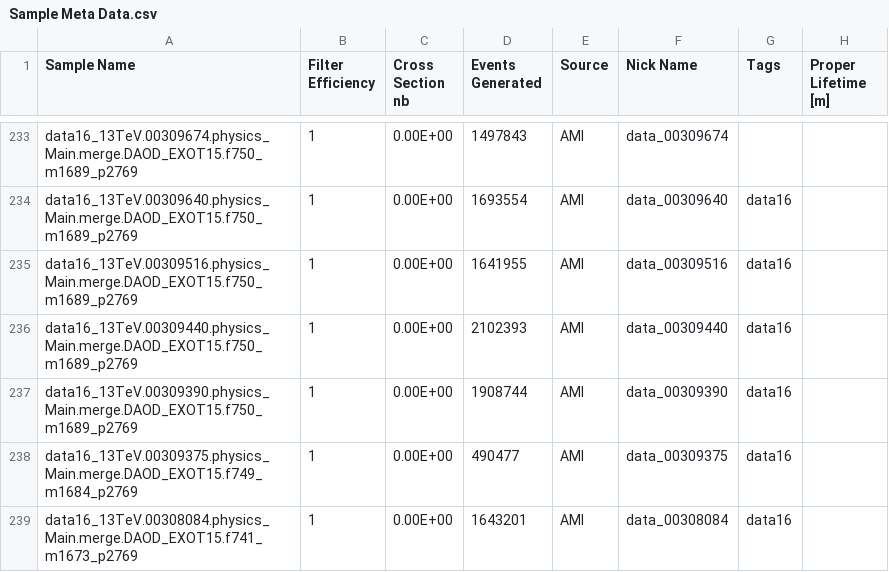
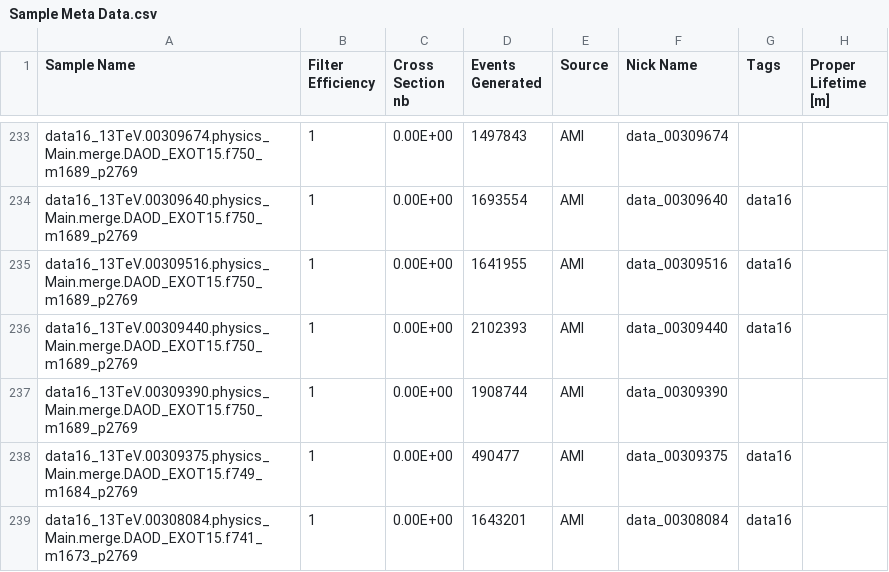
Before and after one commit to gordonwatts/JetCutStudies, a CSV file: libDataAccess/Sample Meta Data.csv, drawn as a sheet; only a part is shown, gaps mark what is left out.

Commit message:
Remove run 00309390

```diff
--- a/libDataAccess/Sample Meta Data.csv
+++ b/libDataAccess/Sample Meta Data.csv
@@ -236,3 +236,3 @@ data16_13TeV.00309516.physics_Main.merge.DAOD_EXOT15.f750_m1689_p2769,1,0.00E+00
 data16_13TeV.00309440.physics_Main.merge.DAOD_EXOT15.f750_m1689_p2769,1,0.00E+00,2102393,AMI,data_00309440,data16,
-data16_13TeV.00309390.physics_Main.merge.DAOD_EXOT15.f750_m1689_p2769,1,0.00E+00,1908744,AMI,data_00309390,data16,
+data16_13TeV.00309390.physics_Main.merge.DAOD_EXOT15.f750_m1689_p2769,1,0.00E+00,1908744,AMI,data_00309390,,
 data16_13TeV.00309375.physics_Main.merge.DAOD_EXOT15.f749_m1684_p2769,1,0.00E+00,490477,AMI,data_00309375,data16,
```
